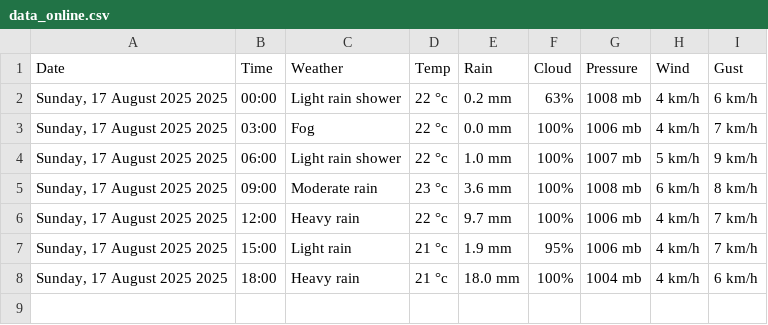
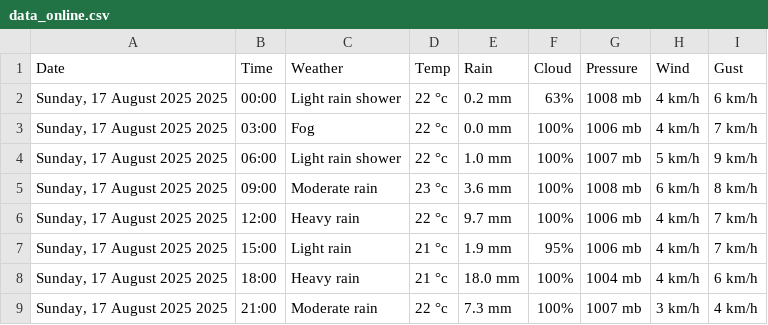
Before and after one commit to Myboo235/weather_forecast_app, a CSV file: data/data_online.csv, drawn as a sheet.

```diff
--- a/data/data_online.csv
+++ b/data/data_online.csv
@@ -8 +8,2 @@ Date,Time,Weather,Temp,Rain,Cloud,Pressure,Wind,Gust
 "Sunday, 17 August 2025 2025",18:00,Heavy rain,21 °c,18.0 mm,100%,1004 mb,4 km/h,6 km/h
+"Sunday, 17 August 2025 2025",21:00,Moderate rain,22 °c,7.3 mm,100%,1007 mb,3 km/h,4 km/h
```
Also changed, not shown: 4 other files.
